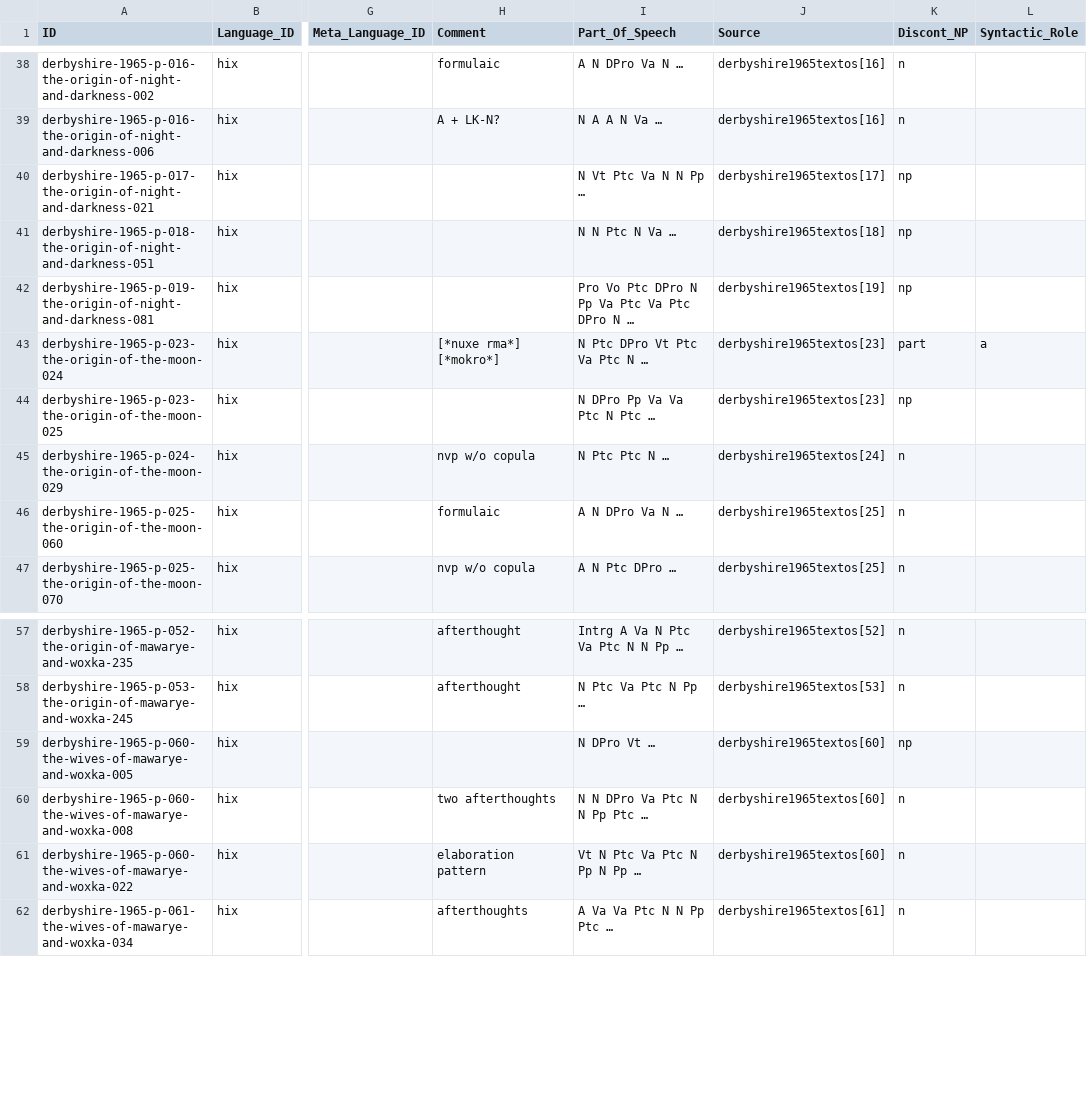
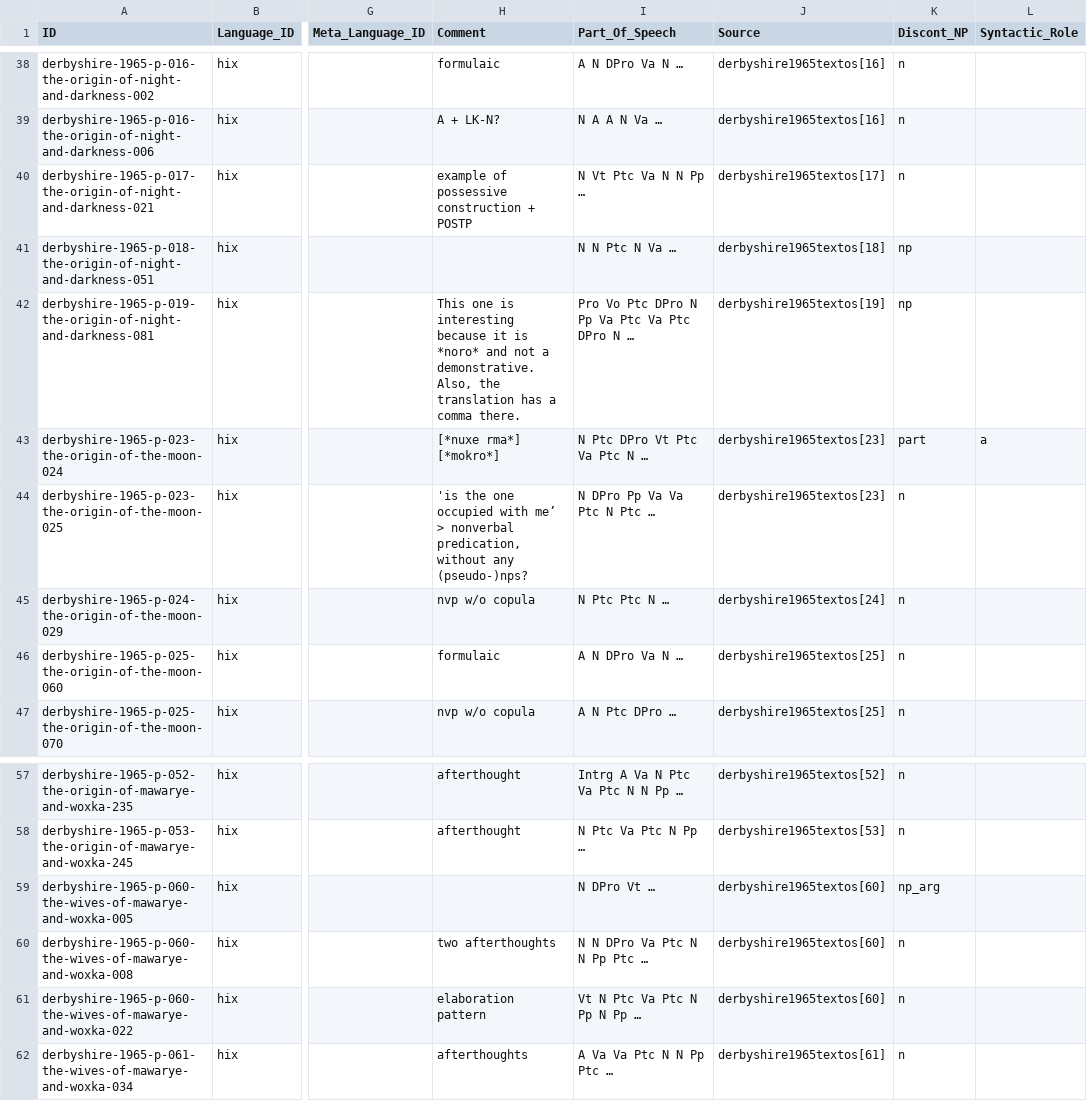
Before and after one commit to fmatter/cariban_nps, a CSV file: data/cldf/examples.csv, drawn as a sheet; only a part is shown, gaps mark what is left out; the diff names each change by its address in the sheet, - before the commit and + after, or states it on an @@ line.

```diff
--- a/data/cldf/examples.csv
+++ b/data/cldf/examples.csv
-H40 (Comment): (empty)
+H40 (Comment): example of possessive construction + POSTP
-K40 (Discont_NP): np
+K40 (Discont_NP): n
-H42 (Comment): (empty)
+H42 (Comment): This one is interesting because it is *noro* and not a demonstrative. Also, the translation has a comma there.
-H44 (Comment): (empty)
+H44 (Comment): 'is the one occupied with me’ > nonverbal predication, without any (pseudo-)nps?
-K44 (Discont_NP): np
+K44 (Discont_NP): n
-K59 (Discont_NP): np
+K59 (Discont_NP): np_arg
```
Also changed, not shown: data/hix_ann.csv, 2 other files.
